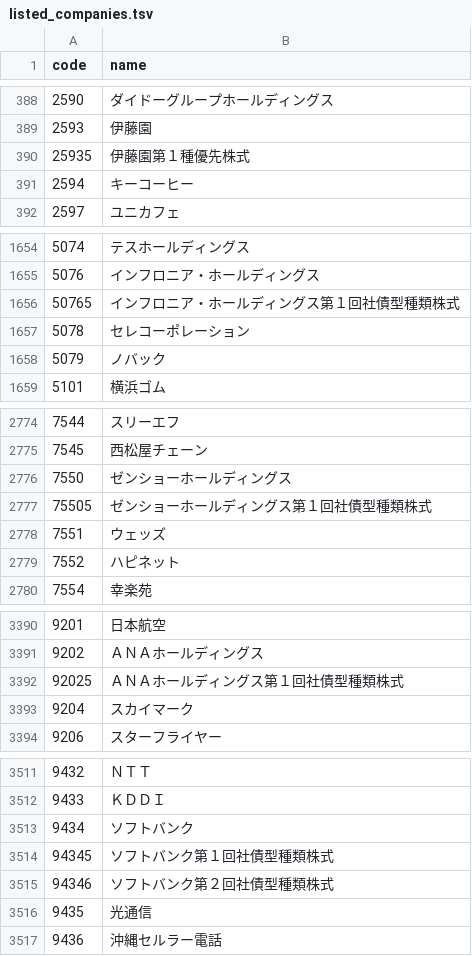
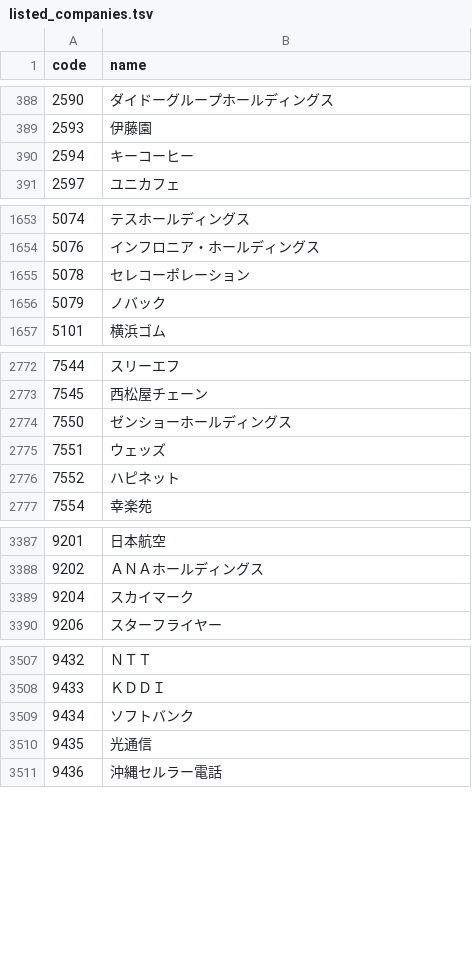
Before and after one commit to ktanaka1/japan-stock-signal, a TSV file: data/listed_companies.tsv, drawn as a sheet; only a part is shown, gaps mark what is left out; the diff names each change by its address in the sheet, - before the commit and + after, or states it on an @@ line.

```diff
--- a/data/listed_companies.tsv
+++ b/data/listed_companies.tsv
-row 390: 25935 | 伊藤園第１種優先株式
-row 1656: 50765 | インフロニア・ホールディングス第１回社債型種類株式
-row 2777: 75505 | ゼンショーホールディングス第１回社債型種類株式
-row 3392: 92025 | ＡＮＡホールディングス第１回社債型種類株式
-row 3514: 94345 | ソフトバンク第１回社債型種類株式
-row 3515: 94346 | ソフトバンク第２回社債型種類株式
```
Also changed, not shown: 5 other files.
